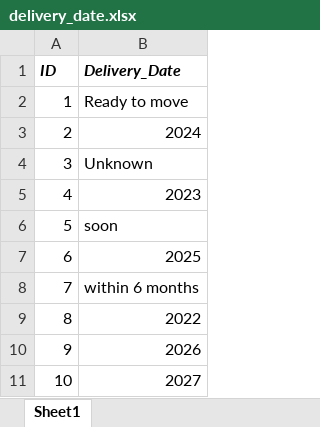
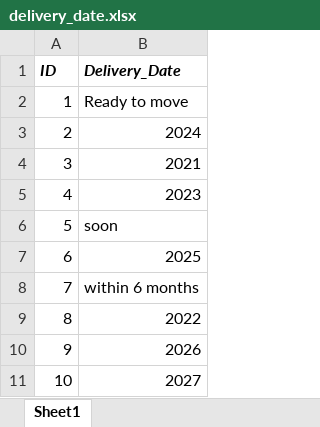
Before and after one commit to amaltoima-hub/housing-project, an Excel workbook: delivery_date.xlsx, sheet Sheet1, drawn as a sheet; values as stored, in another font and other column widths than the file's, no borders; conditional formats not drawn; the diff names each change by its address in the sheet, - before the commit and + after, or states it on an @@ line.

```diff
--- a/delivery_date.xlsx (sheet Sheet1)
+++ b/delivery_date.xlsx (sheet Sheet1)
-B4 (Delivery_Date): Unknown
+B4 (Delivery_Date): 2021
```
Also changed, not shown: 7 other files.
